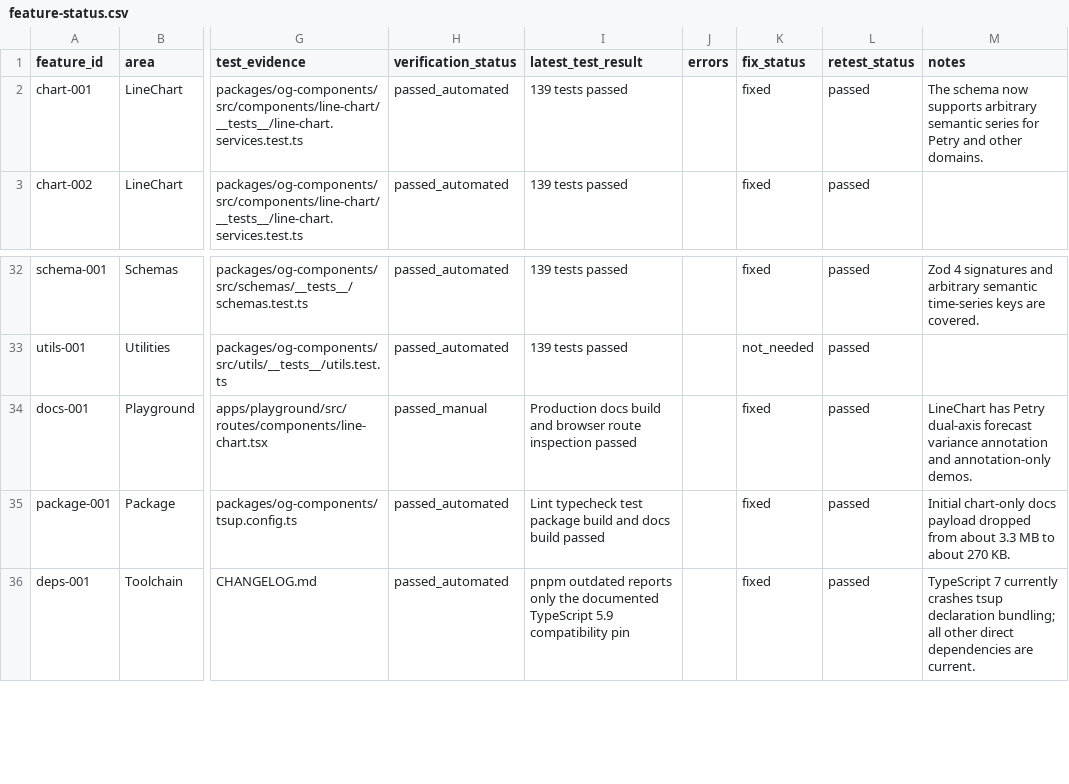
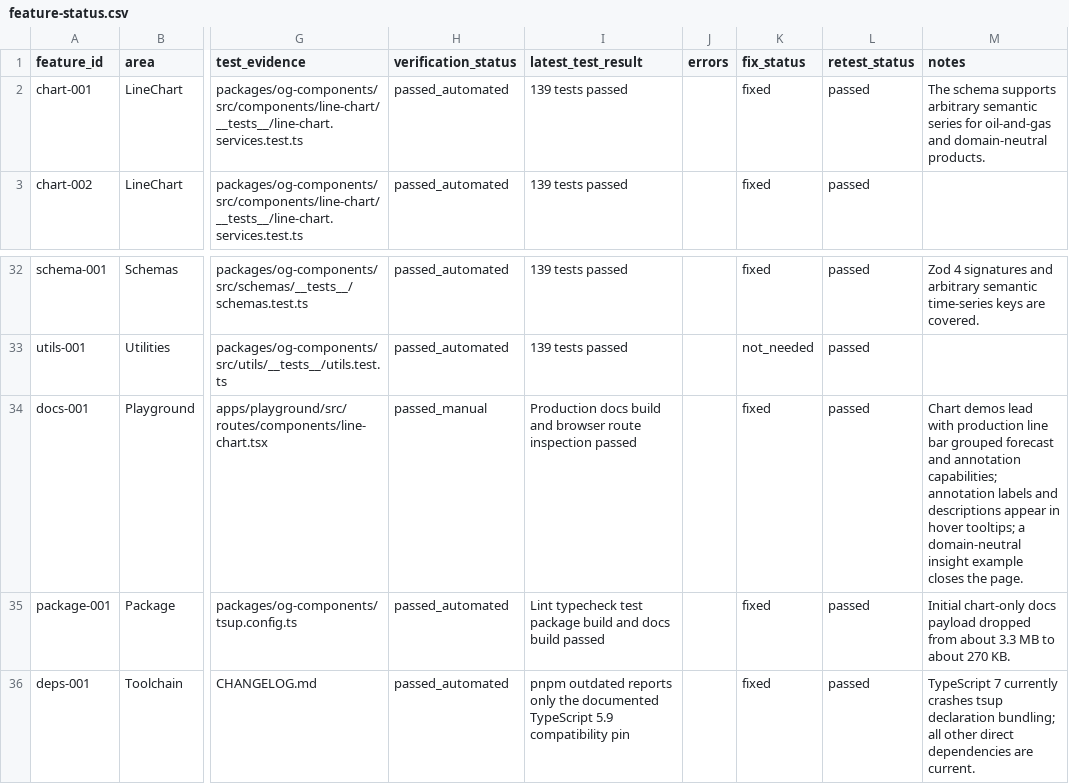
Before and after one commit to aai-agency/aai-og-components, a CSV file: docs/feature-status.csv, drawn as a sheet; only a part is shown, gaps mark what is left out; the diff names each change by its address in the sheet, - before the commit and + after, or states it on an @@ line.

Commit message:
fix: polish chart tooltips and sample assets

```diff
--- a/docs/feature-status.csv
+++ b/docs/feature-status.csv
-M2 (notes): The schema now supports arbitrary semantic series for Petry and other domains.
+M2 (notes): The schema supports arbitrary semantic series for oil-and-gas and domain-neutral products.
-M34 (notes): LineChart has Petry dual-axis forecast variance annotation and annotation-only demos.
+M34 (notes): Chart demos lead with production line bar grouped forecast and annotation capabilities; annotation labels and descriptions appear in hover tooltips; a domain-neutral insight example closes the page.
```
Also changed, not shown: 16 other files.
